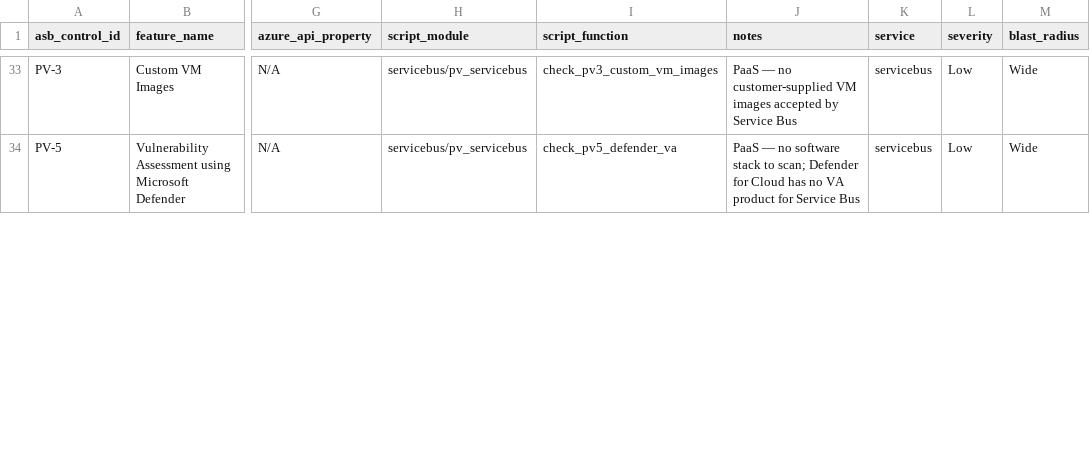
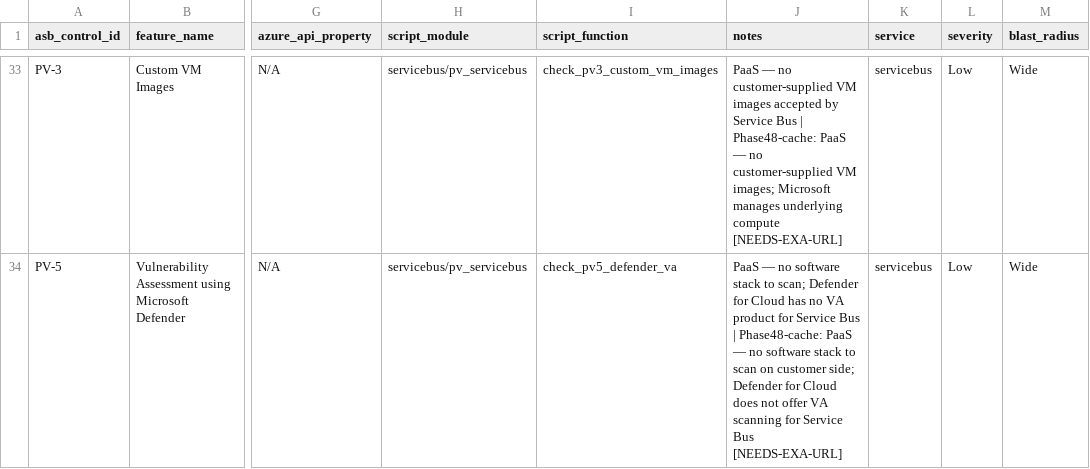
Before and after one commit to jfcanon/gps, a CSV file: data/outputs/ns/servicebus.final.csv, drawn as a sheet; only a part is shown, gaps mark what is left out; the diff covers the shown part only; the diff names each change by its address in the sheet, - before the commit and + after, or states it on an @@ line.

Commit message:
feat: Phase 55 complete — NS domain 14 CSVs enriched to 95%+ confidence
Q1: Exa web research applied to all 47 uncertain rows across appgateway,
ddosprotection, firewallmanager, networkwatcher, publicip, redis,
servicebus, vpngateway. Standard rationale filled 125+ rows via
deterministic ES/AM/PV/BR/GS/IM/PA/DP logic for network infra services.

Q2: Added NS-6-SUPPLEMENT (azurefirewall IDPS, conditional/High/Wide)
and NS-7-SUPPLEMENT (redis+servicebus publicNetworkAccess, conditional/High/Wide).

Verdict corrections: appgateway DP-6+PA-8 flipped back to still_not_applicable
(Phase48 cache error, MCSB baseline = False). servicebus DP-2+IM-8+PA-1+PA-8
same correction. AppGW IM-1 (AAD auth) flipped to conditional (JWT preview Jan 2026).
DDoS LT-1 → now_applicable_native (Defender for Cloud DDoS alerts).
NetworkWatcher LT-4 → now_applicable_native (Connection Monitor logs).
VPN Gateway LT-4 → now_applicable_native (5 log categories).

Quality gate: 14/14 PASS — no bad verdicts, no now_applicable_native missing URL.

```diff
--- a/data/outputs/ns/servicebus.final.csv
+++ b/data/outputs/ns/servicebus.final.csv
-J33 (notes): …Service Bus
+J33 (notes): …Service Bus | Phase48-cache: PaaS — no customer-supplied VM images; Microsoft manages underlying compute [NEEDS-EXA-URL]
-J34 (notes): …Service Bus
+J34 (notes): …Service Bus | Phase48-cache: PaaS — no software stack to scan on customer side; Defender for Cloud does not offer VA scanning for Service Bus [NEEDS-EXA-URL]
```
Also changed, not shown: 1 added row and 25 edited cells elsewhere in this file, 18 other files.
